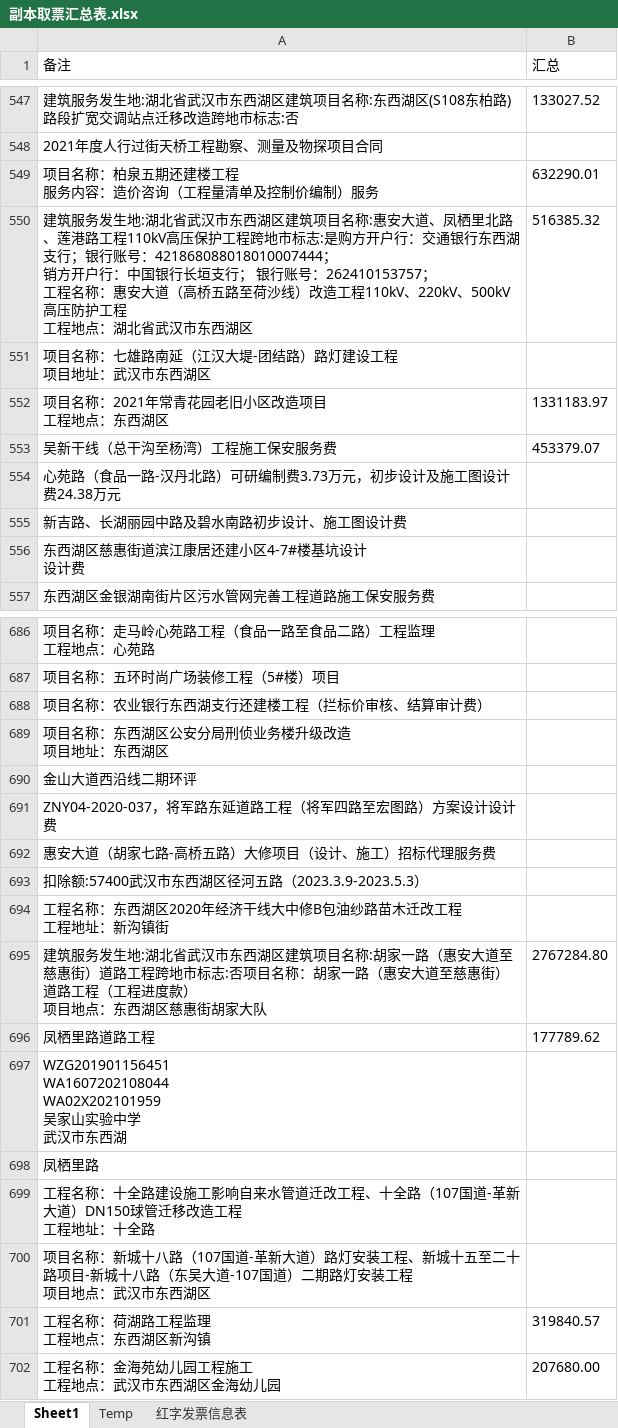
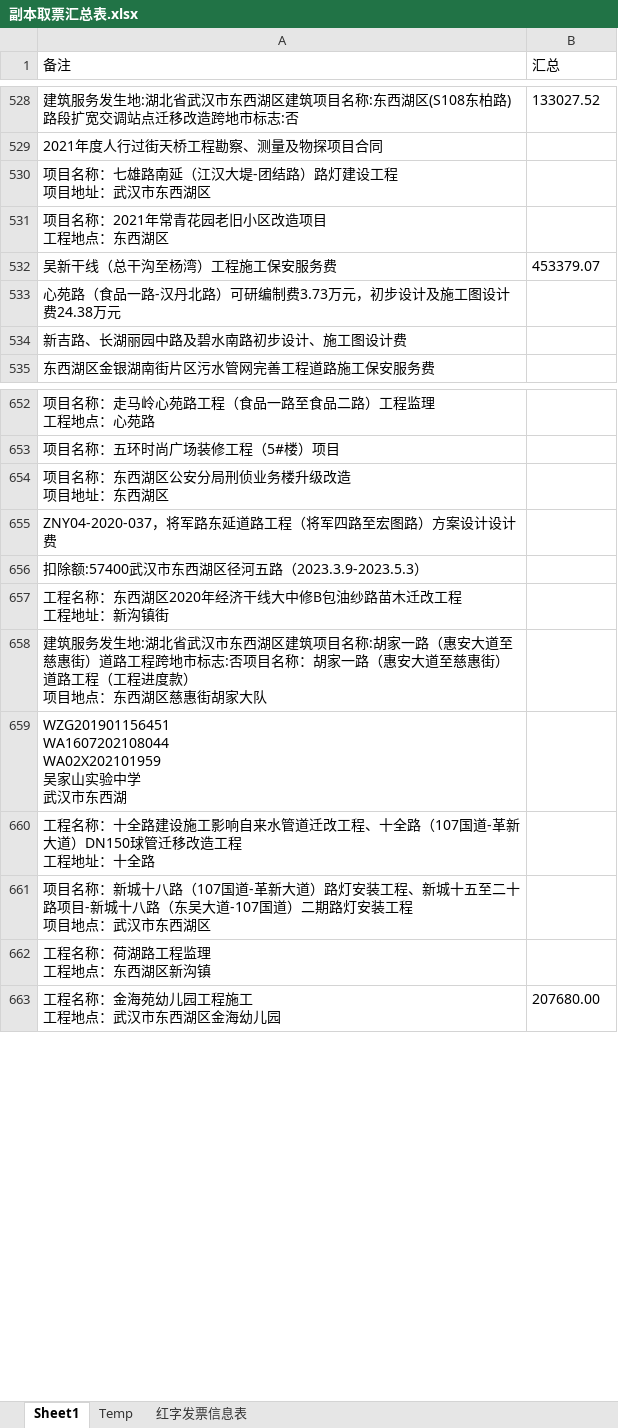
Before and after one commit to apweili/Scratch, an Excel workbook: ConsoleApp1/WpfApp1/cwj/副本取票汇总表.xlsx, sheet Sheet1, drawn as a sheet; only a part is shown, gaps mark what is left out; values as stored, in another font and other column widths than the file's, no borders; removed rows and columns are numbered as before the commit, all else as after; ↵ is a line break in a cell; the diff covers the shown part only; the diff names each change by its address in the sheet, - before the commit and + after, or states it on an @@ line.

```diff
--- a/ConsoleApp1/WpfApp1/cwj/副本取票汇总表.xlsx (sheet Sheet1)
+++ b/ConsoleApp1/WpfApp1/cwj/副本取票汇总表.xlsx (sheet Sheet1)
-row 549: 项目名称：柏泉五期还建楼工程 ↵ 服务内容：造价咨询（工程量清单及控制价编制）服务 | 632290.01
-row 550: 建筑服务发生地:湖北省武汉市东西湖区建筑项目名称:惠安大道、凤栖里北路、莲港路工程110kV高压保护工程跨地市标志:是购方开户行：交通银行东西湖支行；银行账号：421868088018010007444； ↵ 销方开户行：中国银行长垣支行； 银行账号：262410153757； ↵ 工程名称：惠安大道（高桥五路至荷沙线）改造工程110kV、220kV、500kV高压防护工程 ↵ 工程地点：湖北省武汉市东西湖区 | 516385.32
-B531 (汇总): 1331183.97
+B531 (汇总): (empty)
-row 556: 东西湖区慈惠街道滨江康居还建小区4-7#楼基坑设计 ↵ 设计费
-row 688: 项目名称：农业银行东西湖支行还建楼工程（拦标价审核、结算审计费）
-row 690: 金山大道西沿线二期环评
-row 692: 惠安大道（胡家七路-高桥五路）大修项目（设计、施工）招标代理服务费
-B658 (汇总): 2767284.80
+B658 (汇总): (empty)
-row 696: 凤栖里路道路工程 | 177789.62
-row 698: 凤栖里路
-B662 (汇总): 319840.57
+B662 (汇总): (empty)
```
Also changed, not shown: 95 removed rows and 16 edited cells elsewhere in this sheet, 4 other files.
